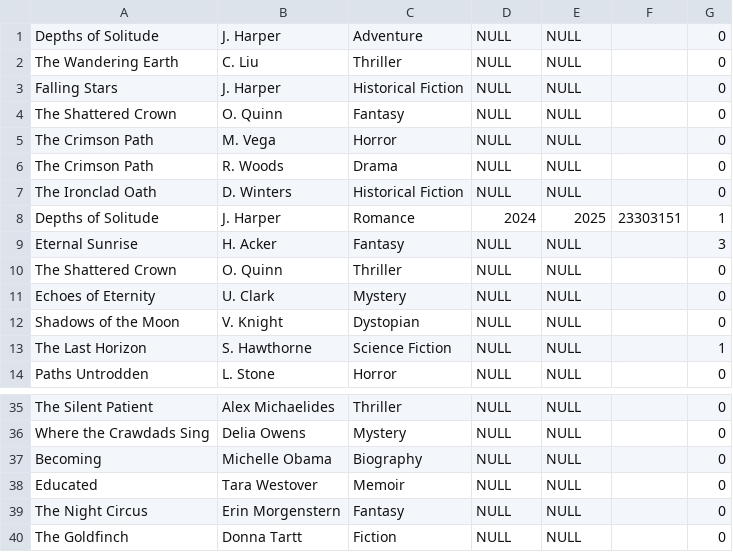
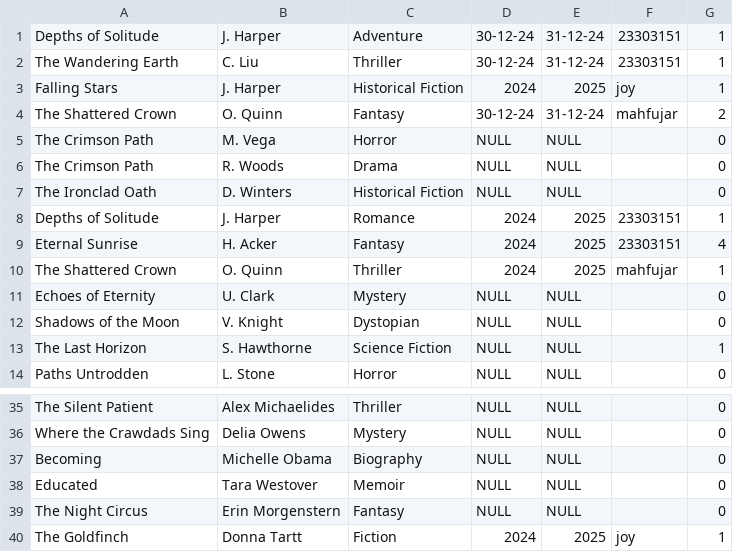
Before and after one commit to mahfujarr/LMS, a CSV file: data/booklist.csv, drawn as a sheet; only a part is shown, gaps mark what is left out.

Commit message:
Update credentials format and modify booklist.csv with return dates and borrower IDs

```diff
--- a/data/booklist.csv
+++ b/data/booklist.csv
@@ -1,5 +1,5 @@
-Depths of Solitude, J. Harper, Adventure, NULL, NULL, ,0
-The Wandering Earth, C. Liu, Thriller, NULL, NULL, ,0
-Falling Stars, J. Harper, Historical Fiction, NULL, NULL, ,0
-The Shattered Crown, O. Quinn, Fantasy, NULL, NULL, ,0
+Depths of Solitude, J. Harper, Adventure, 30-12-24, 31-12-24, 23303151,1
+The Wandering Earth, C. Liu, Thriller, 30-12-24, 31-12-24, 23303151,1
+Falling Stars, J. Harper, Historical Fiction, 2024, 2025, joy,1
+The Shattered Crown, O. Quinn, Fantasy, 30-12-24, 31-12-24, mahfujar,2
 The Crimson Path, M. Vega, Horror, NULL, NULL, ,0
@@ -8,4 +8,4 @@ The Ironclad Oath, D. Winters, Historical Fiction, NULL, NULL, ,0
 Depths of Solitude, J. Harper, Romance, 2024, 2025, 23303151,1
-Eternal Sunrise, H. Acker, Fantasy, NULL, NULL, ,3
-The Shattered Crown, O. Quinn, Thriller, NULL, NULL, ,0
+Eternal Sunrise, H. Acker, Fantasy, 2024, 2025, 23303151,4
+The Shattered Crown, O. Quinn, Thriller, 2024, 2025, mahfujar,1
 Echoes of Eternity, U. Clark, Mystery, NULL, NULL, ,0
@@ -39,2 +39,2 @@ Educated, Tara Westover, Memoir, NULL, NULL, ,0
 The Night Circus, Erin Morgenstern, Fantasy, NULL, NULL, ,0
-The Goldfinch, Donna Tartt, Fiction, NULL, NULL, ,0
+The Goldfinch, Donna Tartt, Fiction, 2024, 2025, joy,1
```
Also changed, not shown: 2 other files.
